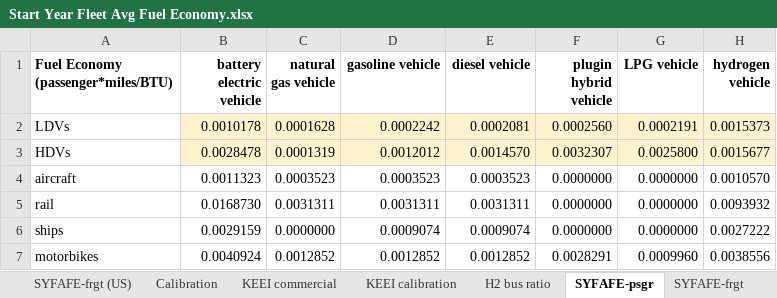
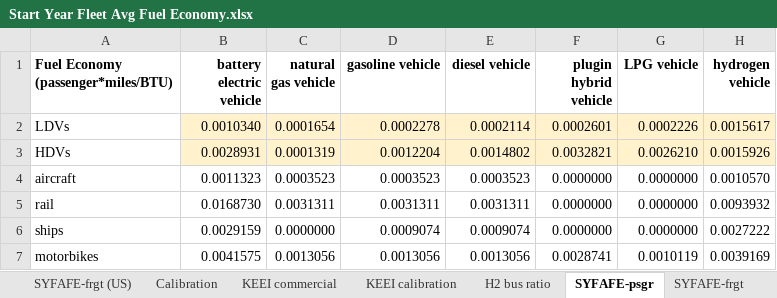
Before and after one commit to EnergyInnovation/eps-southkorea, an Excel workbook: InputData/trans/SYFAFE/Start Year Fleet Avg Fuel Economy.xlsx, sheet SYFAFE-psgr, drawn as a sheet; values as stored, in another font and other column widths than the file's, no borders; conditional formats not drawn; the diff names each change by its address in the sheet, - before the commit and + after, or states it on an @@ line.

Commit message:
South Korea transport: tractor-trailer fuel in heavy trucks; road growth follows KTDB forecasts
- Heavy-truck energy target now includes tractor-trailer diesel (39,781 tractors
  x 220.7 km/day, KOTSA 2020, at 3.01 km/L, Energy Census 20 t+ proxy). The census
  freight energy covers trucks by payload class only; tractors are special
  vehicles outside its scope.
- Road real-world factor g re-derived from a g = 1 run (0.810 -> 0.797); its
  baseline now uses modeled road CO2e less CNG buses, replacing the stale
  non-road deduction
- Result (2021): heavy-truck km/L 4.06 -> 3.54; heavy freight CO2e +14.9%; other
  road classes -1.2 to -1.7%; road total 95.7 Mt (inventory 96.0); road ton-km
  unchanged; shareweights unchanged (2021-25 shares move <= 0.1 pt)
- Road passenger and freight growth (BCDTRtSY, from 2024) now follow KTDB
  forecasts: car trips for passenger LDVs, truck trips by size for freight
  LDVs/HDVs

```diff
--- a/InputData/trans/SYFAFE/Start Year Fleet Avg Fuel Economy.xlsx (sheet SYFAFE-psgr)
+++ b/InputData/trans/SYFAFE/Start Year Fleet Avg Fuel Economy.xlsx (sheet SYFAFE-psgr)
-B2 (battery electric vehicle): 0.0010178
+B2 (battery electric vehicle): 0.0010340
-C2 (natural gas vehicle): 0.0001628
+C2 (natural gas vehicle): 0.0001654
-D2 (gasoline vehicle): 0.0002242
+D2 (gasoline vehicle): 0.0002278
-E2 (diesel vehicle): 0.0002081
+E2 (diesel vehicle): 0.0002114
-F2 (plugin hybrid vehicle): 0.0002560
+F2 (plugin hybrid vehicle): 0.0002601
-G2 (LPG vehicle): 0.0002191
+G2 (LPG vehicle): 0.0002226
-H2 (hydrogen vehicle): 0.0015373
+H2 (hydrogen vehicle): 0.0015617
-B3 (battery electric vehicle): 0.0028478
+B3 (battery electric vehicle): 0.0028931
-D3 (gasoline vehicle): 0.0012012
+D3 (gasoline vehicle): 0.0012204
-E3 (diesel vehicle): 0.0014570
+E3 (diesel vehicle): 0.0014802
-F3 (plugin hybrid vehicle): 0.0032307
+F3 (plugin hybrid vehicle): 0.0032821
-G3 (LPG vehicle): 0.0025800
+G3 (LPG vehicle): 0.0026210
-H3 (hydrogen vehicle): 0.0015677
+H3 (hydrogen vehicle): 0.0015926
-B7 (battery electric vehicle): 0.0040924
+B7 (battery electric vehicle): 0.0041575
-C7 (natural gas vehicle): 0.0012852
+C7 (natural gas vehicle): 0.0013056
-D7 (gasoline vehicle): 0.0012852
+D7 (gasoline vehicle): 0.0013056
-E7 (diesel vehicle): 0.0012852
+E7 (diesel vehicle): 0.0013056
-F7 (plugin hybrid vehicle): 0.0028291
+F7 (plugin hybrid vehicle): 0.0028741
-G7 (LPG vehicle): 0.0009960
+G7 (LPG vehicle): 0.0010119
-H7 (hydrogen vehicle): 0.0038556
+H7 (hydrogen vehicle): 0.0039169
```
Also changed, not shown: sheet SYFAFE-frgt, sheet KEEI calibration, sheet KEEI commercial, InputData/trans/BNVFE/BAU New Veh Fuel Economy.xlsx, 11 other files.
